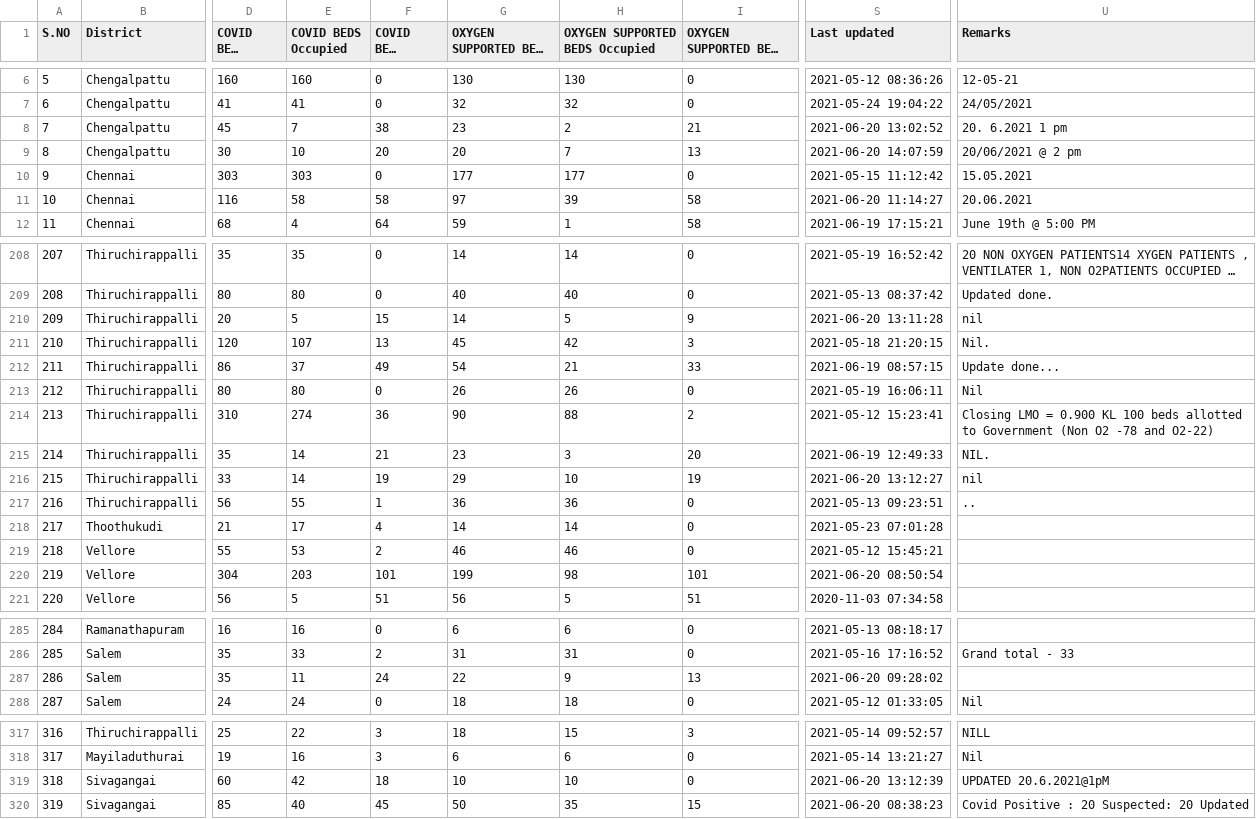
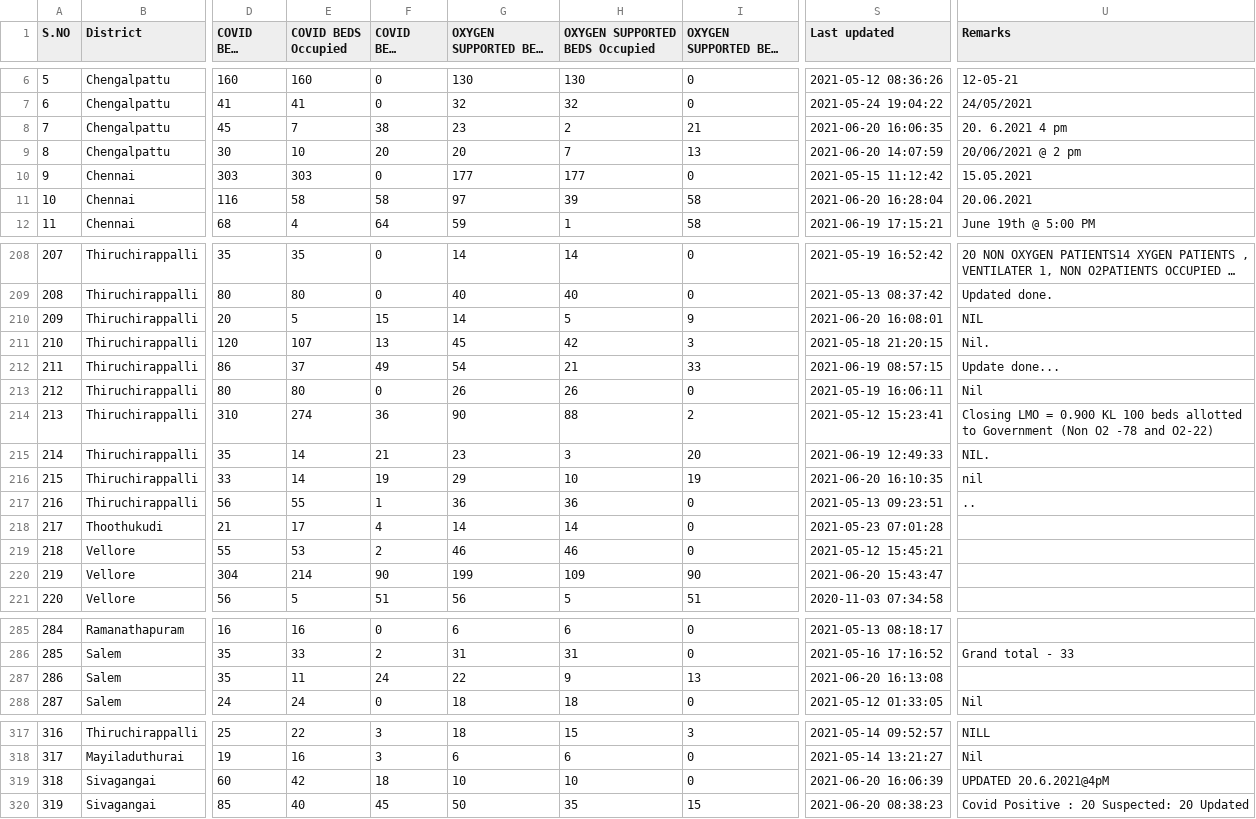
Before and after one commit to mskian/tamil-nadu-covid-beds-api, a CSV file: data/beds.csv, drawn as a sheet; only a part is shown, gaps mark what is left out; long unchanged cells end in …; the diff names each change by its address in the sheet, - before the commit and + after, or states it on an @@ line.

```diff
--- a/data/beds.csv
+++ b/data/beds.csv
-S8 (Last updated): 2021-06-20 13:02:52
+S8 (Last updated): 2021-06-20 16:06:35
-U8 (Remarks): 20. 6.2021 1 pm
+U8 (Remarks): 20. 6.2021 4 pm
-S11 (Last updated): 2021-06-20 11:14:27
+S11 (Last updated): 2021-06-20 16:28:04
-S210 (Last updated): 2021-06-20 13:11:28
+S210 (Last updated): 2021-06-20 16:08:01
-U210 (Remarks): nil
+U210 (Remarks): NIL
-S216 (Last updated): 2021-06-20 13:12:27
+S216 (Last updated): 2021-06-20 16:10:35
-E220 (COVID BEDS Occupied): 203
+E220 (COVID BEDS Occupied): 214
-F220 (COVID BEDS Vacant): 101
+F220 (COVID BEDS Vacant): 90
-H220 (OXYGEN SUPPORTED BEDS Occupied): 98
+H220 (OXYGEN SUPPORTED BEDS Occupied): 109
-I220 (OXYGEN SUPPORTED BEDS Vacant): 101
+I220 (OXYGEN SUPPORTED BEDS Vacant): 90
-S220 (Last updated): 2021-06-20 08:50:54
+S220 (Last updated): 2021-06-20 15:43:47
-S287 (Last updated): 2021-06-20 09:28:02
+S287 (Last updated): 2021-06-20 16:13:08
-S319 (Last updated): 2021-06-20 13:12:39
+S319 (Last updated): 2021-06-20 16:06:39
-U319 (Remarks): UPDATED 20.6.2021@1pM
+U319 (Remarks): UPDATED 20.6.2021@4pM
```
Also changed, not shown: 1 other file.
